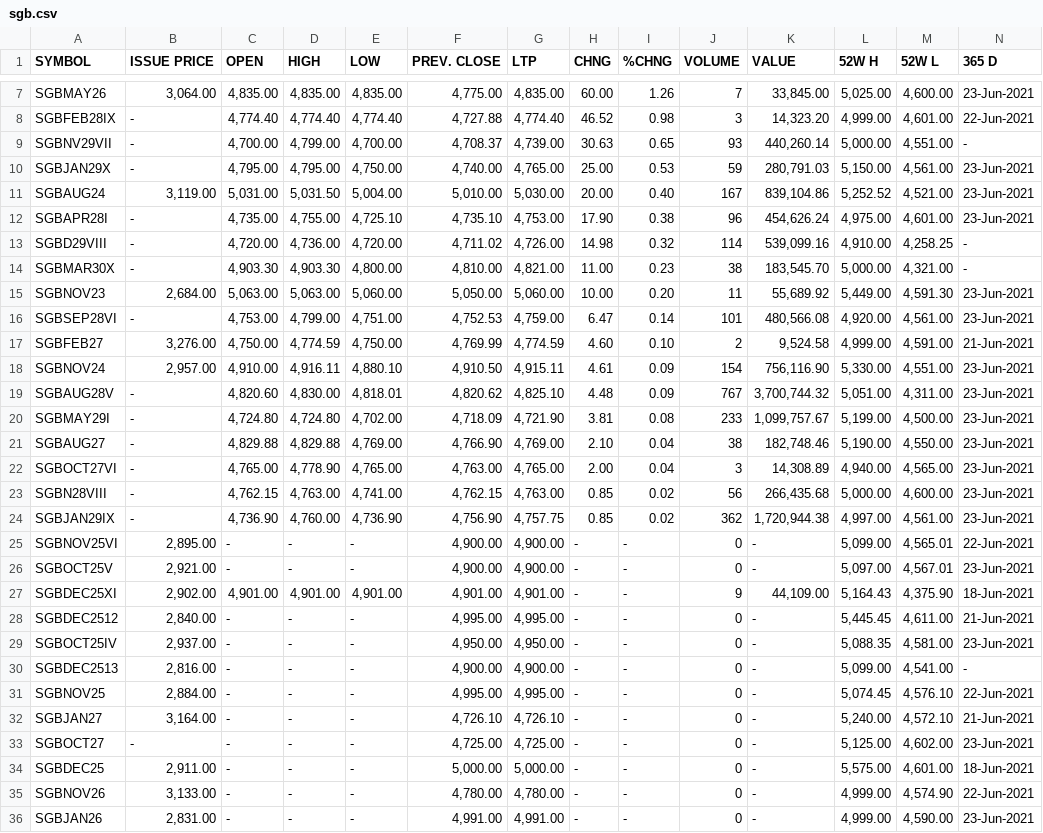
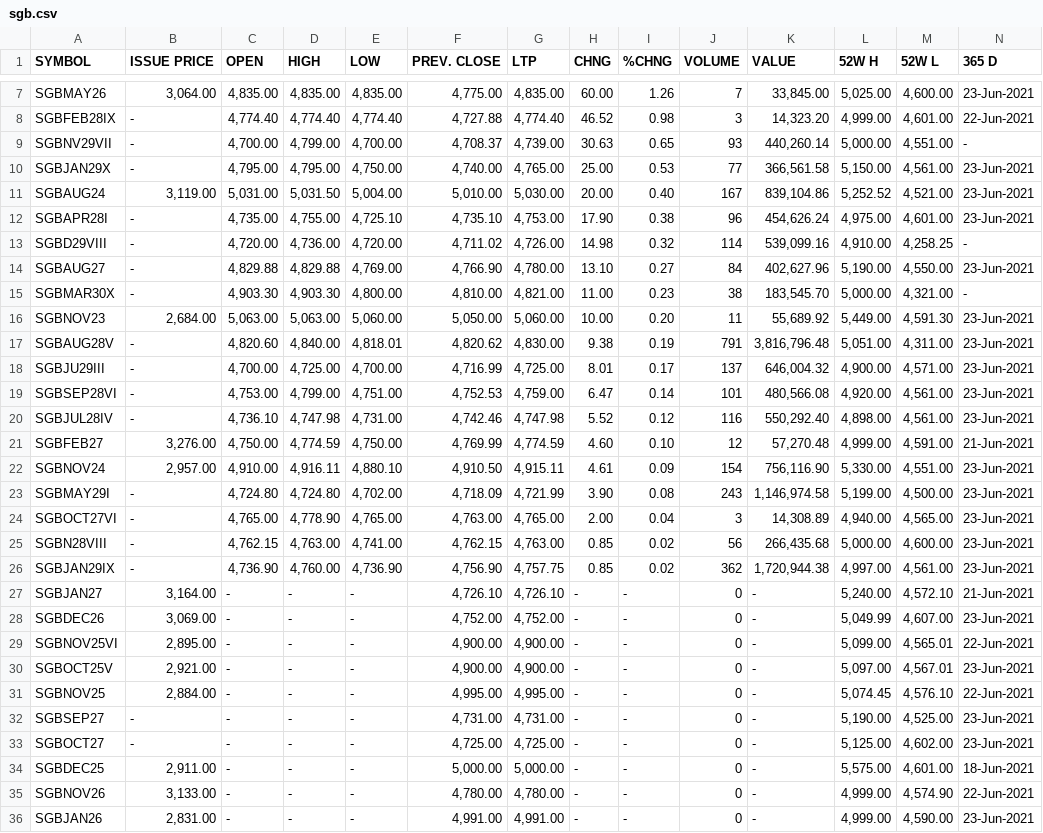
Before and after one commit to prayagverma/prayagverma.github.io, a CSV file: sgb.csv, drawn as a sheet; only a part is shown, gaps mark what is left out; removed rows and columns are numbered as before the commit, all else as after; rows hold the shown columns only; the diff covers the shown part only; the diff names each change by its address in the sheet, - before the commit and + after, or states it on an @@ line.

```diff
--- a/sgb.csv
+++ b/sgb.csv
-J10 (VOLUME): 59
+J10 (VOLUME): 77
-K10 (VALUE): 280,791.03
+K10 (VALUE): 366,561.58
+row 14: SGBAUG27 | - | 4,829.88 | 4,829.88 | 4,769.00 | 4,766.90 | 4,780.00 | 13.10 | 0.27 | 84 | 402,627.96 | 5,190.00 | 4,550.00 | 23-Jun-2021
+row 17: SGBAUG28V | - | 4,820.60 | 4,840.00 | 4,818.01 | 4,820.62 | 4,830.00 | 9.38 | 0.19 | 791 | 3,816,796.48 | 5,051.00 | 4,311.00 | 23-Jun-2021
+row 18: SGBJU29III | - | 4,700.00 | 4,725.00 | 4,700.00 | 4,716.99 | 4,725.00 | 8.01 | 0.17 | 137 | 646,004.32 | 4,900.00 | 4,571.00 | 23-Jun-2021
+row 20: SGBJUL28IV | - | 4,736.10 | 4,747.98 | 4,731.00 | 4,742.46 | 4,747.98 | 5.52 | 0.12 | 116 | 550,292.40 | 4,898.00 | 4,561.00 | 23-Jun-2021
-J21 (VOLUME): 2
+J21 (VOLUME): 12
-K21 (VALUE): 9,524.58
+K21 (VALUE): 57,270.48
-row 19: SGBAUG28V | - | 4,820.60 | 4,830.00 | 4,818.01 | 4,820.62 | 4,825.10 | 4.48 | 0.09 | 767 | 3,700,744.32 | 5,051.00 | 4,311.00 | 23-Jun-2021
-G23 (LTP): 4,721.90
+G23 (LTP): 4,721.99
-H23 (CHNG): 3.81
+H23 (CHNG): 3.90
-J23 (VOLUME): 233
+J23 (VOLUME): 243
-K23 (VALUE): 1,099,757.67
+K23 (VALUE): 1,146,974.58
-row 21: SGBAUG27 | - | 4,829.88 | 4,829.88 | 4,769.00 | 4,766.90 | 4,769.00 | 2.10 | 0.04 | 38 | 182,748.46 | 5,190.00 | 4,550.00 | 23-Jun-2021
@@ row 32 moved to row 27: SGBJAN27 @@
@@ row 38 moved to row 28: SGBDEC26 @@
@@ row 27 moved to row 40: SGBDEC25XI @@
@@ row 28 moved to row 39: SGBDEC2512 @@
@@ row 29 moved to row 38: SGBOCT25IV @@
@@ row 30 moved to row 37: SGBDEC2513 @@
@@ row 37 moved to row 32: SGBSEP27 @@
```
Also changed, not shown: 1 added row, 3 removed rows and 5 edited cells elsewhere in this file, 1 other file.
